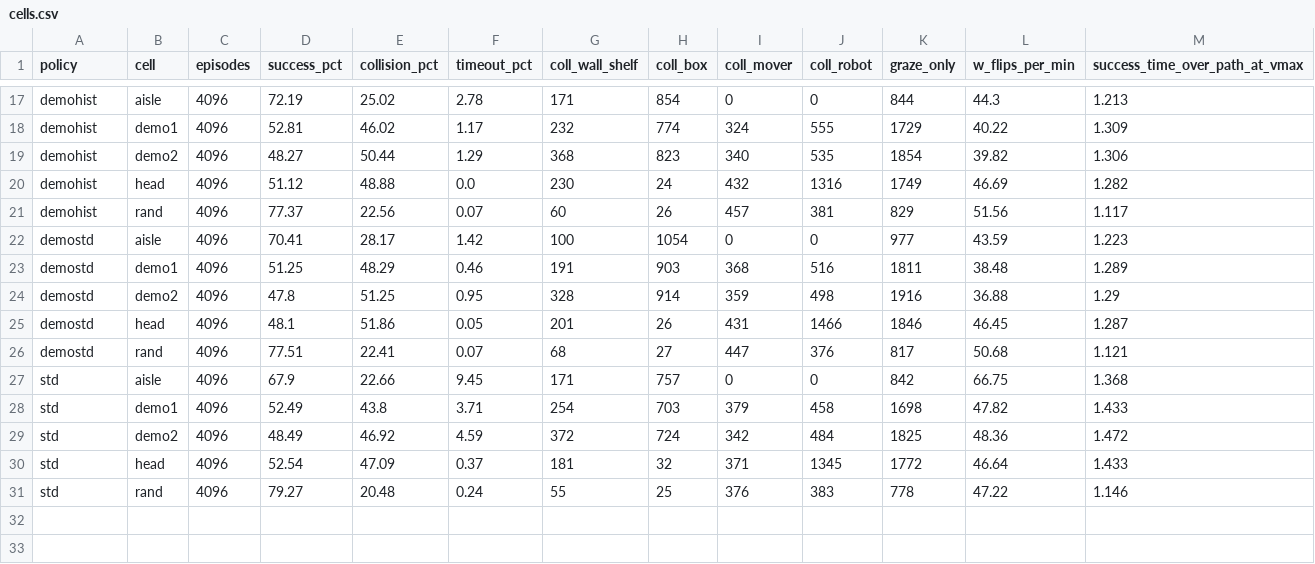
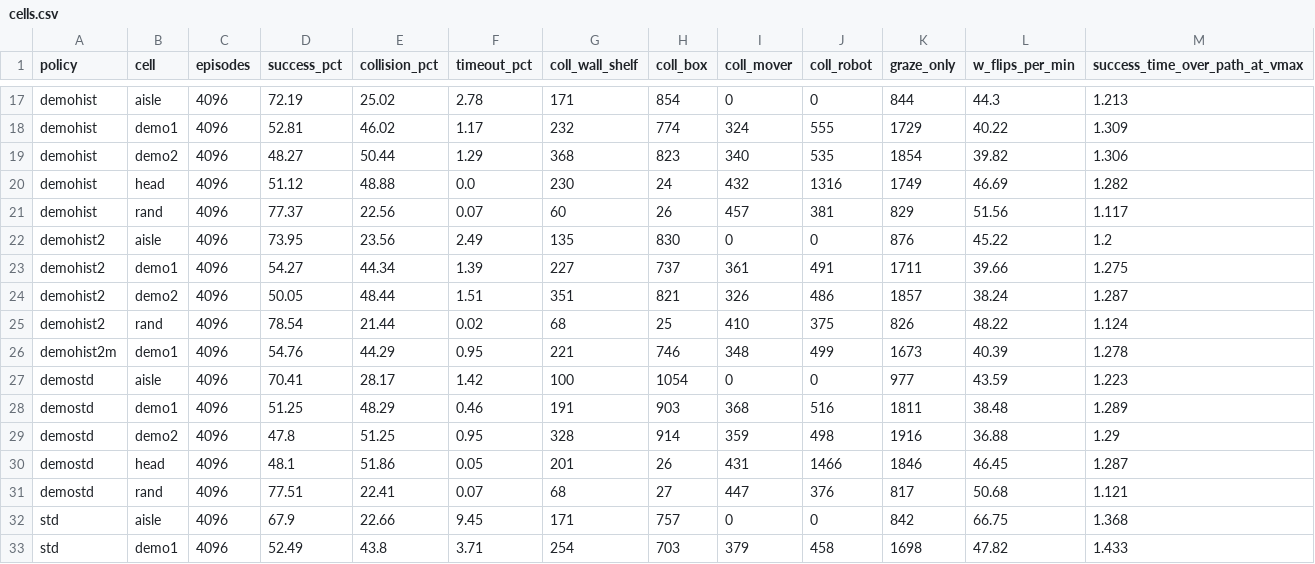
Before and after one commit to PJW-1/roscamp-pode-drive, a CSV file: docs/rl_tracks_2026-11-26/results/cells.csv, drawn as a sheet; only a part is shown, gaps mark what is left out; the shorter side is filled out with more unchanged rows.

```diff
--- a/docs/rl_tracks_2026-11-26/results/cells.csv
+++ b/docs/rl_tracks_2026-11-26/results/cells.csv
@@ -21,2 +21,7 @@ demohist,head,4096,51.12,48.88,0.0,230,24,432,1316,1749,46.69,1.282
 demohist,rand,4096,77.37,22.56,0.07,60,26,457,381,829,51.56,1.117
+demohist2,aisle,4096,73.95,23.56,2.49,135,830,0,0,876,45.22,1.2
+demohist2,demo1,4096,54.27,44.34,1.39,227,737,361,491,1711,39.66,1.275
+demohist2,demo2,4096,50.05,48.44,1.51,351,821,326,486,1857,38.24,1.287
+demohist2,rand,4096,78.54,21.44,0.02,68,25,410,375,826,48.22,1.124
+demohist2m,demo1,4096,54.76,44.29,0.95,221,746,348,499,1673,40.39,1.278
 demostd,aisle,4096,70.41,28.17,1.42,100,1054,0,0,977,43.59,1.223
```
Also changed, not shown: docs/rl_tracks_2026-11-26/results/crossing.csv, docs/rl_tracks_2026-11-26/results/gap.csv, 6 other files.
